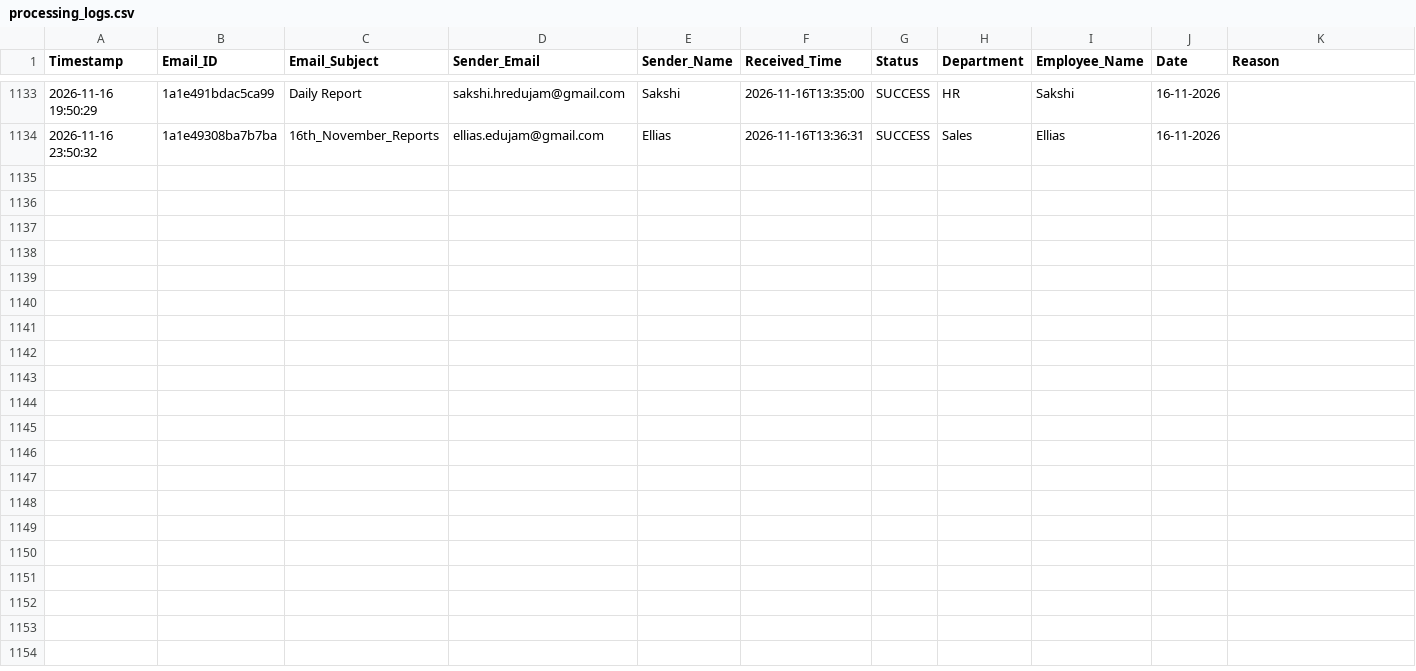
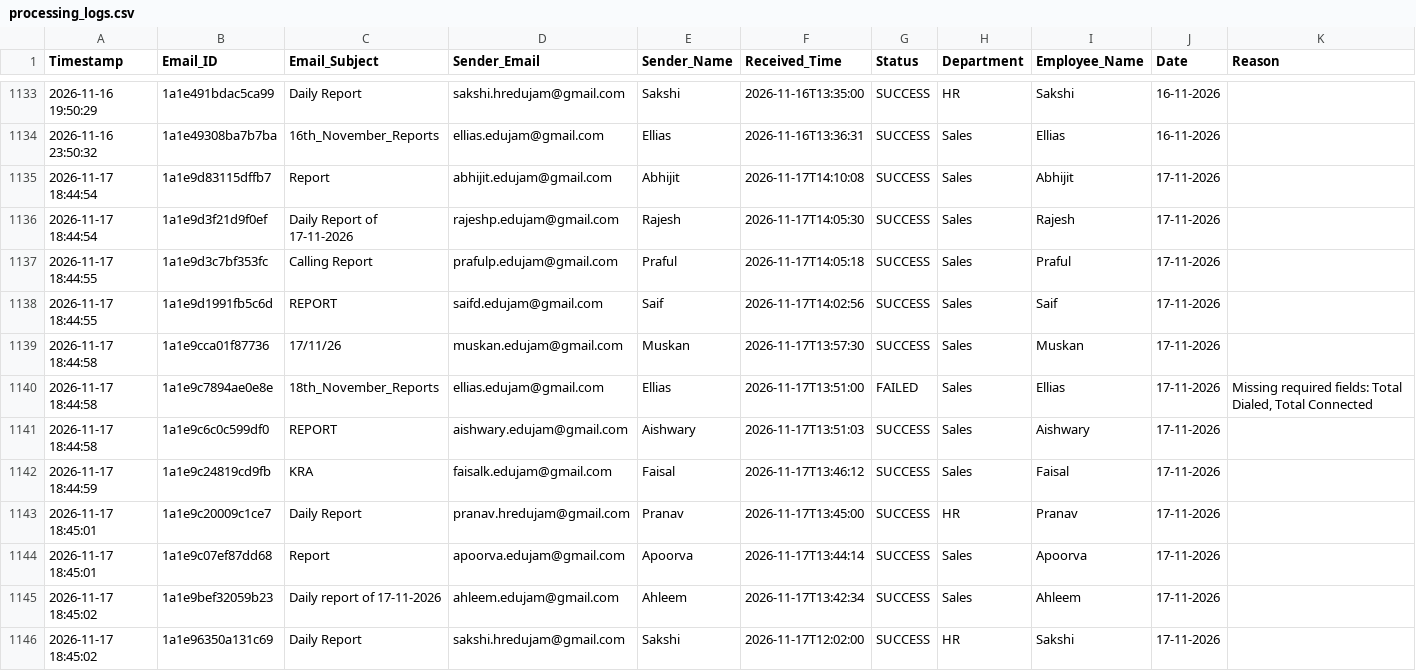
Before and after one commit to Hardik0241/Report_Automation, a CSV file: Working_Report_Editor/logs/processing_logs.csv, drawn as a sheet; only a part is shown, gaps mark what is left out; rows hold the shown columns only; the diff names each change by its address in the sheet, - before the commit and + after, or states it on an @@ line.

```diff
--- a/Working_Report_Editor/logs/processing_logs.csv
+++ b/Working_Report_Editor/logs/processing_logs.csv
+row 1135: 2026-11-17 18:44:54 | 1a1e9d83115dffb7 | Report | abhijit.edujam@gmail.com | Abhijit | 2026-11-17T14:10:08 | SUCCESS | Sales | Abhijit | 17-11-2026
+row 1136: 2026-11-17 18:44:54 | 1a1e9d3f21d9f0ef | Daily Report of 17-11-2026 | rajeshp.edujam@gmail.com | Rajesh | 2026-11-17T14:05:30 | SUCCESS | Sales | Rajesh | 17-11-2026
+row 1137: 2026-11-17 18:44:55 | 1a1e9d3c7bf353fc | Calling Report | prafulp.edujam@gmail.com | Praful | 2026-11-17T14:05:18 | SUCCESS | Sales | Praful | 17-11-2026
+row 1138: 2026-11-17 18:44:55 | 1a1e9d1991fb5c6d | REPORT | saifd.edujam@gmail.com | Saif | 2026-11-17T14:02:56 | SUCCESS | Sales | Saif | 17-11-2026
+row 1139: 2026-11-17 18:44:58 | 1a1e9cca01f87736 | 17/11/26 | muskan.edujam@gmail.com | Muskan | 2026-11-17T13:57:30 | SUCCESS | Sales | Muskan | 17-11-2026
+row 1140: 2026-11-17 18:44:58 | 1a1e9c7894ae0e8e | 18th_November_Reports | ellias.edujam@gmail.com | Ellias | 2026-11-17T13:51:00 | FAILED | Sales | Ellias | 17-11-2026 | Missing required fields: Total Dialed, Total Connected
+row 1141: 2026-11-17 18:44:58 | 1a1e9c6c0c599df0 | REPORT | aishwary.edujam@gmail.com | Aishwary | 2026-11-17T13:51:03 | SUCCESS | Sales | Aishwary | 17-11-2026
+row 1142: 2026-11-17 18:44:59 | 1a1e9c24819cd9fb | KRA | faisalk.edujam@gmail.com | Faisal | 2026-11-17T13:46:12 | SUCCESS | Sales | Faisal | 17-11-2026
+row 1143: 2026-11-17 18:45:01 | 1a1e9c20009c1ce7 | Daily Report | pranav.hredujam@gmail.com | Pranav | 2026-11-17T13:45:00 | SUCCESS | HR | Pranav | 17-11-2026
+row 1144: 2026-11-17 18:45:01 | 1a1e9c07ef87dd68 | Report | apoorva.edujam@gmail.com | Apoorva | 2026-11-17T13:44:14 | SUCCESS | Sales | Apoorva | 17-11-2026
+row 1145: 2026-11-17 18:45:02 | 1a1e9bef32059b23 | Daily report of 17-11-2026 | ahleem.edujam@gmail.com | Ahleem | 2026-11-17T13:42:34 | SUCCESS | Sales | Ahleem | 17-11-2026
+row 1146: 2026-11-17 18:45:02 | 1a1e96350a131c69 | Daily Report | sakshi.hredujam@gmail.com | Sakshi | 2026-11-17T12:02:00 | SUCCESS | HR | Sakshi | 17-11-2026
```
